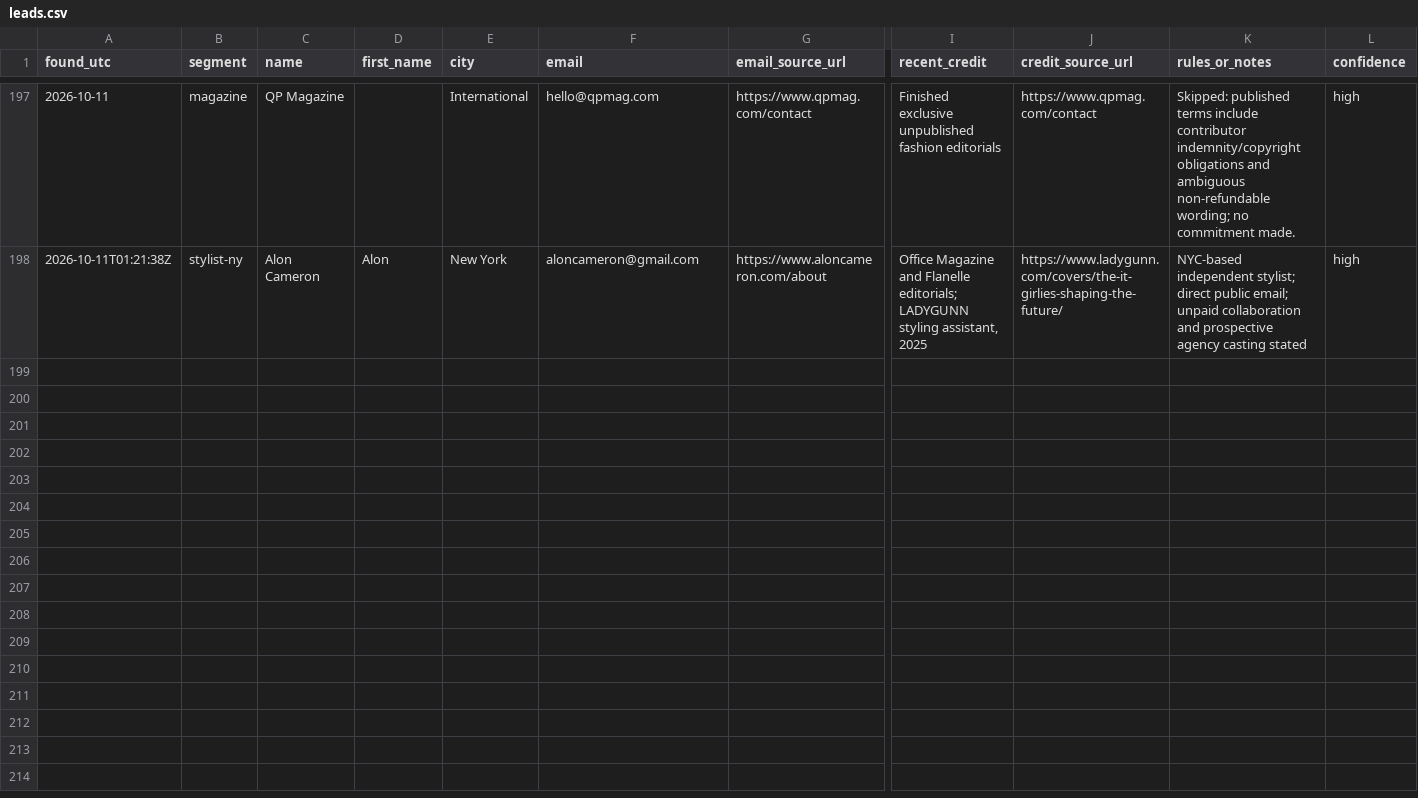
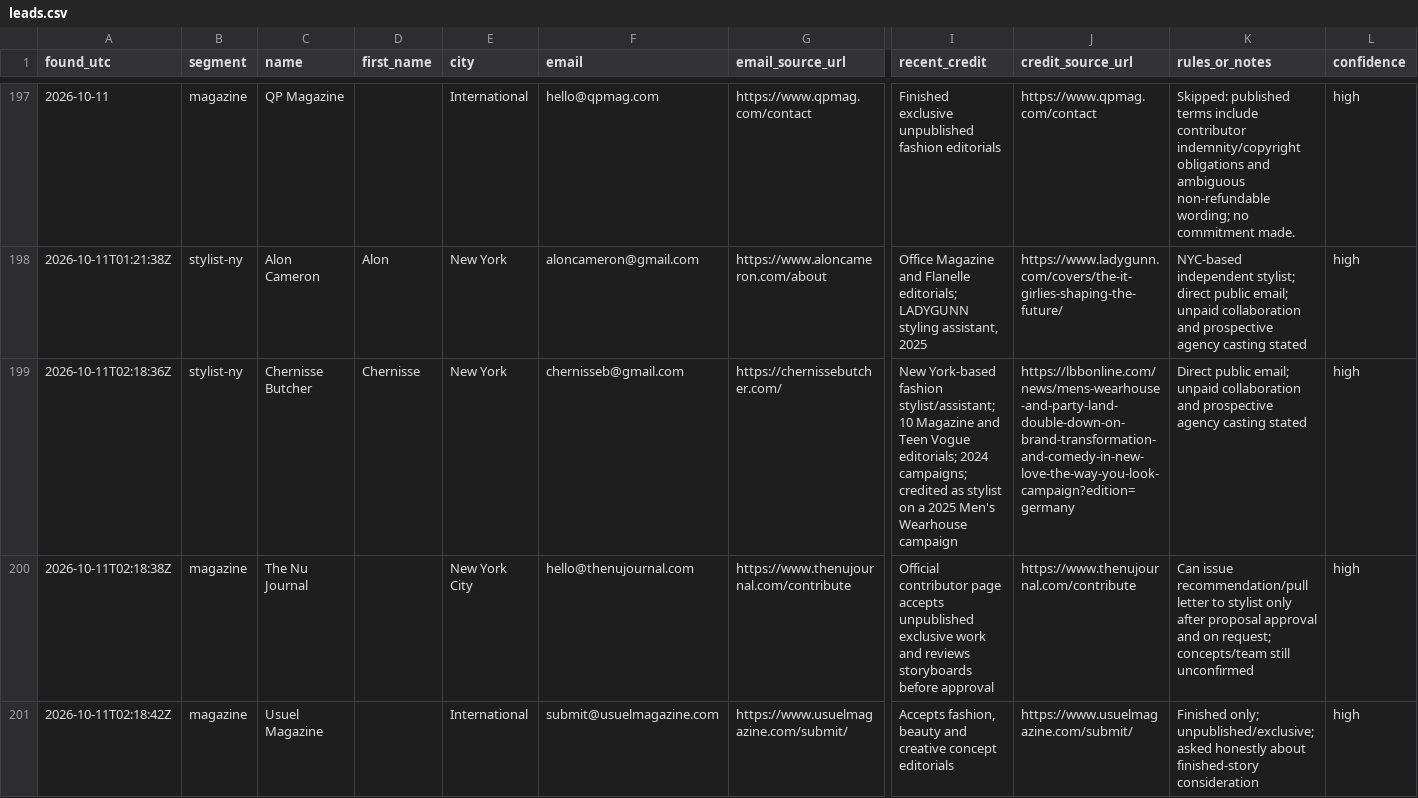
Before and after one commit to aidantorrence2/aidan-modern, a CSV file: marketing/outreach-log/leads.csv, drawn as a sheet; only a part is shown, gaps mark what is left out; rows hold the shown columns only; the diff covers the shown part only; the diff names each change by its address in the sheet, - before the commit and + after, or states it on an @@ line.

Commit message:
Log tenth Codex outreach leads

```diff
--- a/marketing/outreach-log/leads.csv
+++ b/marketing/outreach-log/leads.csv
+row 199: 2026-10-11T02:18:36Z | stylist-ny | Chernisse Butcher | Chernisse | New York | chernisseb@gmail.com | https://chernissebutcher.com/ | New York-based fashion stylist/assistant; 10 Magazine and Teen Vogue editorials; 2024 campaigns; credited as stylist on a 2025 Men's Wearhouse campaign | https://lbbonline.com/news/mens-wearhouse-and-party-land-double-down-on-brand-transformation-and-comedy-in-new-love-the-way-you-look-campaign?edition=germany | Direct public email; unpaid collaboration and prospective agency casting stated | high
+row 200: 2026-10-11T02:18:38Z | magazine | The Nu Journal |  | New York City | hello@thenujournal.com | https://www.thenujournal.com/contribute | Official contributor page accepts unpublished exclusive work and reviews storyboards before approval | https://www.thenujournal.com/contribute | Can issue recommendation/pull letter to stylist only after proposal approval and on request; concepts/team still unconfirmed | high
+row 201: 2026-10-11T02:18:42Z | magazine | Usuel Magazine |  | International | submit@usuelmagazine.com | https://www.usuelmagazine.com/submit/ | Accepts fashion, beauty and creative concept editorials | https://www.usuelmagazine.com/submit/ | Finished only; unpublished/exclusive; asked honestly about finished-story consideration | high
```
Also changed, not shown: 2 added rows elsewhere in this file.
